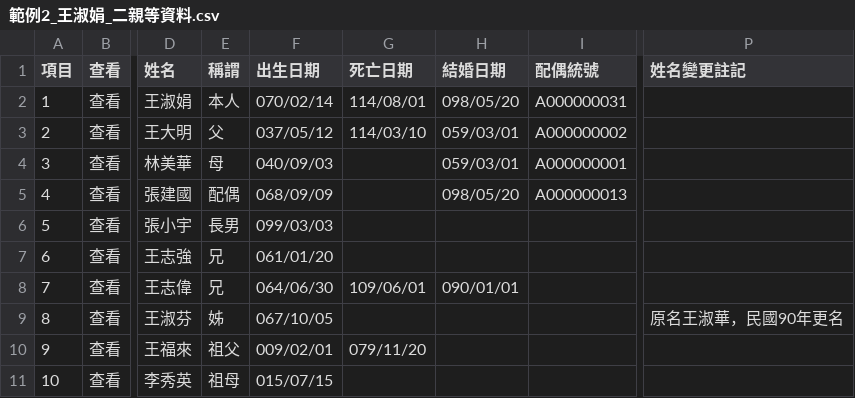
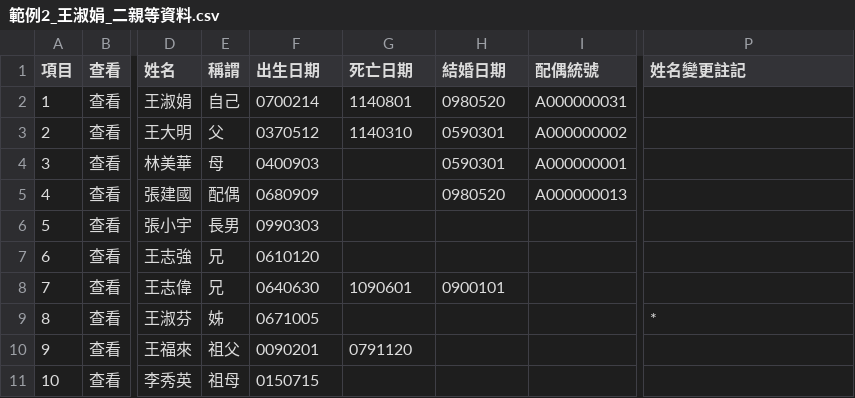
Before and after one commit to KellyChen413/Project_Inheritance-Chart, a CSV file: data/範例2_王淑娟_二親等資料.csv, drawn as a sheet; only a part is shown, gaps mark what is left out; the diff names each change by its address in the sheet, - before the commit and + after, or states it on an @@ line.

```diff
--- a/data/範例2_王淑娟_二親等資料.csv
+++ b/data/範例2_王淑娟_二親等資料.csv
-E2 (稱謂): 本人
+E2 (稱謂): 自己
-F2 (出生日期): 070/02/14
+F2 (出生日期): 0700214
-G2 (死亡日期): 114/08/01
+G2 (死亡日期): 1140801
-H2 (結婚日期): 098/05/20
+H2 (結婚日期): 0980520
-F3 (出生日期): 037/05/12
+F3 (出生日期): 0370512
-G3 (死亡日期): 114/03/10
+G3 (死亡日期): 1140310
-H3:H4 (結婚日期): 059/03/01
+H3:H4 (結婚日期): 0590301
-F4 (出生日期): 040/09/03
+F4 (出生日期): 0400903
-F5 (出生日期): 068/09/09
+F5 (出生日期): 0680909
-H5 (結婚日期): 098/05/20
+H5 (結婚日期): 0980520
-F6 (出生日期): 099/03/03
+F6 (出生日期): 0990303
-F7 (出生日期): 061/01/20
+F7 (出生日期): 0610120
-F8 (出生日期): 064/06/30
+F8 (出生日期): 0640630
-G8 (死亡日期): 109/06/01
+G8 (死亡日期): 1090601
-H8 (結婚日期): 090/01/01
+H8 (結婚日期): 0900101
-F9 (出生日期): 067/10/05
+F9 (出生日期): 0671005
-P9 (姓名變更註記): 原名王淑華，民國90年更名
+P9 (姓名變更註記): *
-F10 (出生日期): 009/02/01
+F10 (出生日期): 0090201
-G10 (死亡日期): 079/11/20
+G10 (死亡日期): 0791120
-F11 (出生日期): 015/07/15
+F11 (出生日期): 0150715
```
Also changed, not shown: data/範例1_王大明_二親等資料.csv, 23 other files.
